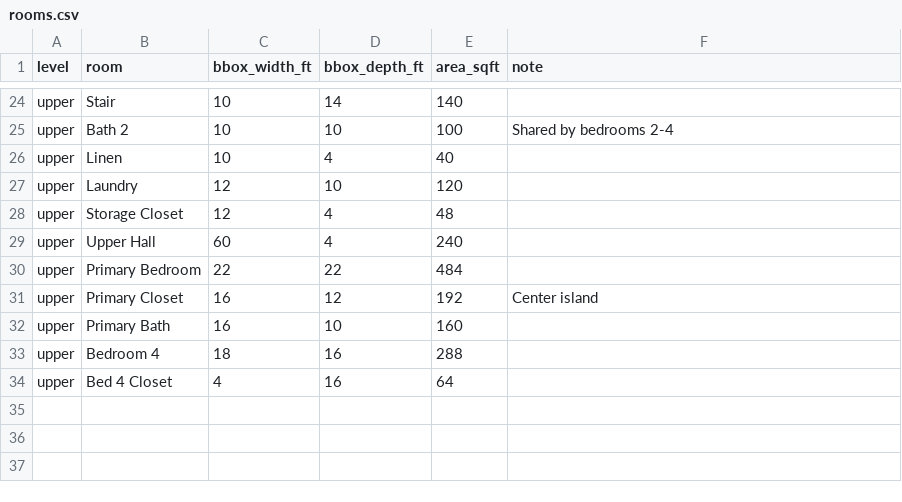
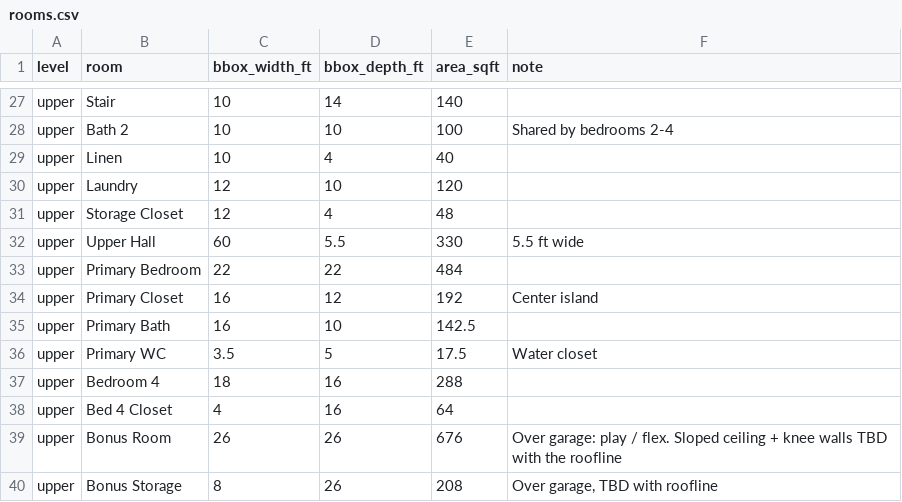
Before and after one commit to connorrichardson-spec/ForeverHome, a CSV file: exports/schedules/rooms.csv, drawn as a sheet; only a part is shown, gaps mark what is left out; the diff covers the shown part only.

```diff
--- a/exports/schedules/rooms.csv
+++ b/exports/schedules/rooms.csv
@@ -28,7 +31,10 @@ upper,Laundry,12,10,120,
 upper,Storage Closet,12,4,48,
-upper,Upper Hall,60,4,240,
+upper,Upper Hall,60,5.5,330,5.5 ft wide
 upper,Primary Bedroom,22,22,484,
 upper,Primary Closet,16,12,192,Center island
-upper,Primary Bath,16,10,160,
+upper,Primary Bath,16,10,142.5,
+upper,Primary WC,3.5,5,17.5,Water closet
 upper,Bedroom 4,18,16,288,
 upper,Bed 4 Closet,4,16,64,
+upper,Bonus Room,26,26,676,Over garage: play / flex. Sloped ceiling + knee walls TBD with the roofline
+upper,Bonus Storage,8,26,208,"Over garage, TBD with roofline"
```
Also changed, not shown: 3 added rows and 15 edited cells elsewhere in this file, exports/schedules/openings.csv, 13 other files.
